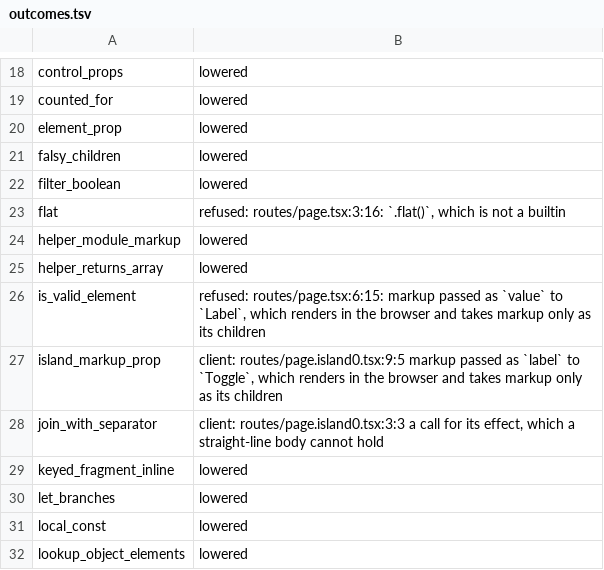
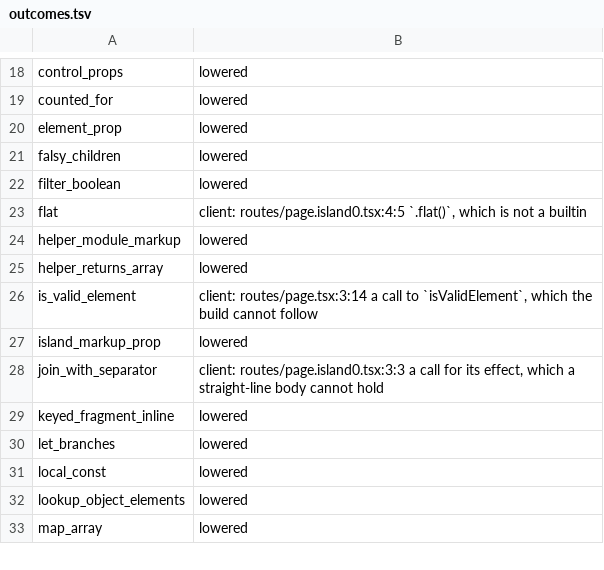
Before and after one commit to normano-cloud/snapfire, a TSV file: fsr/examples/patterns/outcomes.tsv, drawn as a sheet; only a part is shown, gaps mark what is left out; the shorter side is filled out with more unchanged rows.

Commit message:
fsr: markup in a browser island's props crosses as a numbered region the server renders and the island adopts

```diff
--- a/fsr/examples/patterns/outcomes.tsv
+++ b/fsr/examples/patterns/outcomes.tsv
@@ -22,7 +22,7 @@ falsy_children	lowered
 filter_boolean	lowered
-flat	refused: routes/page.tsx:3:16: `.flat()`, which is not a builtin
+flat	client: routes/page.island0.tsx:4:5 `.flat()`, which is not a builtin
 helper_module_markup	lowered
 helper_returns_array	lowered
-is_valid_element	refused: routes/page.tsx:6:15: markup passed as `value` to `Label`, which renders in the browser and takes markup only as its children
-island_markup_prop	client: routes/page.island0.tsx:9:5 markup passed as `label` to `Toggle`, which renders in the browser and takes markup only as its children
+is_valid_element	client: routes/page.tsx:3:14 a call to `isValidElement`, which the build cannot follow
+island_markup_prop	lowered
 join_with_separator	client: routes/page.island0.tsx:3:3 a call for its effect, which a straight-line body cannot hold
```
Also changed, not shown: 11 other files.
